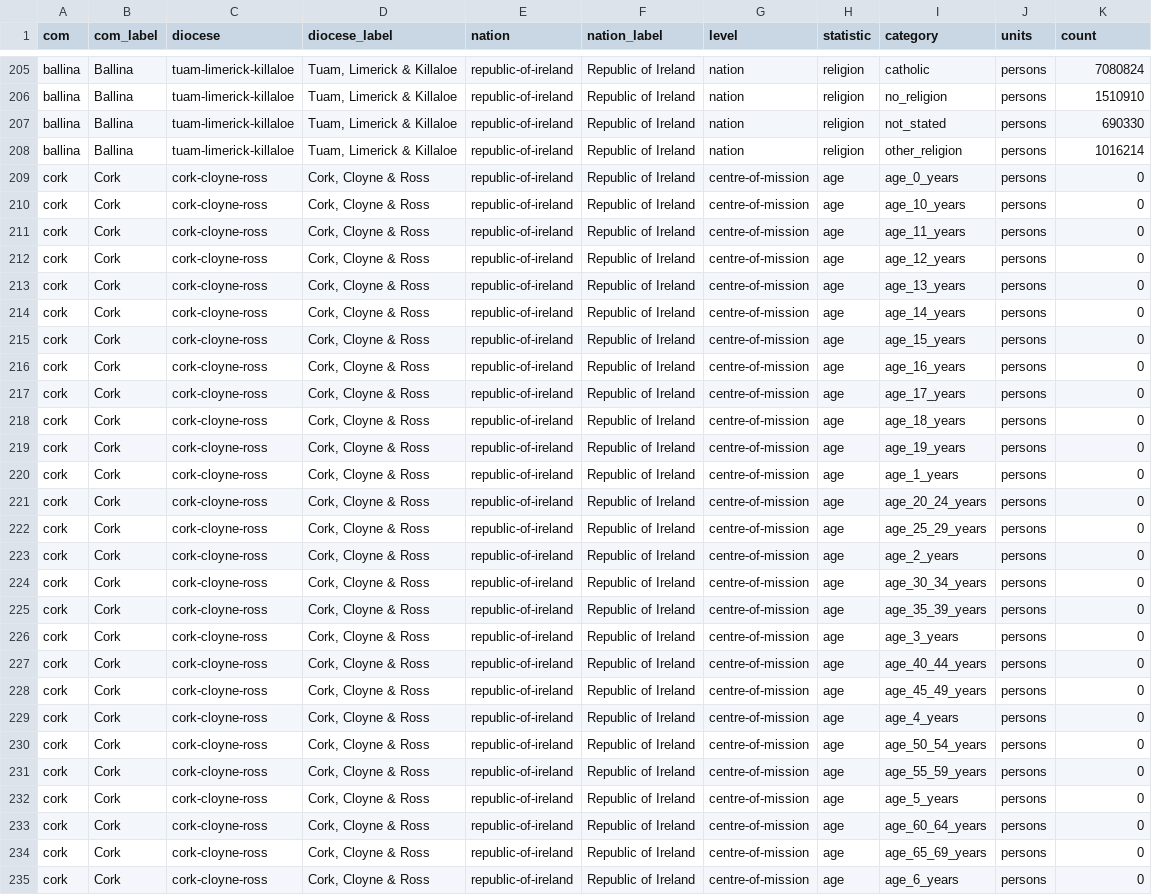
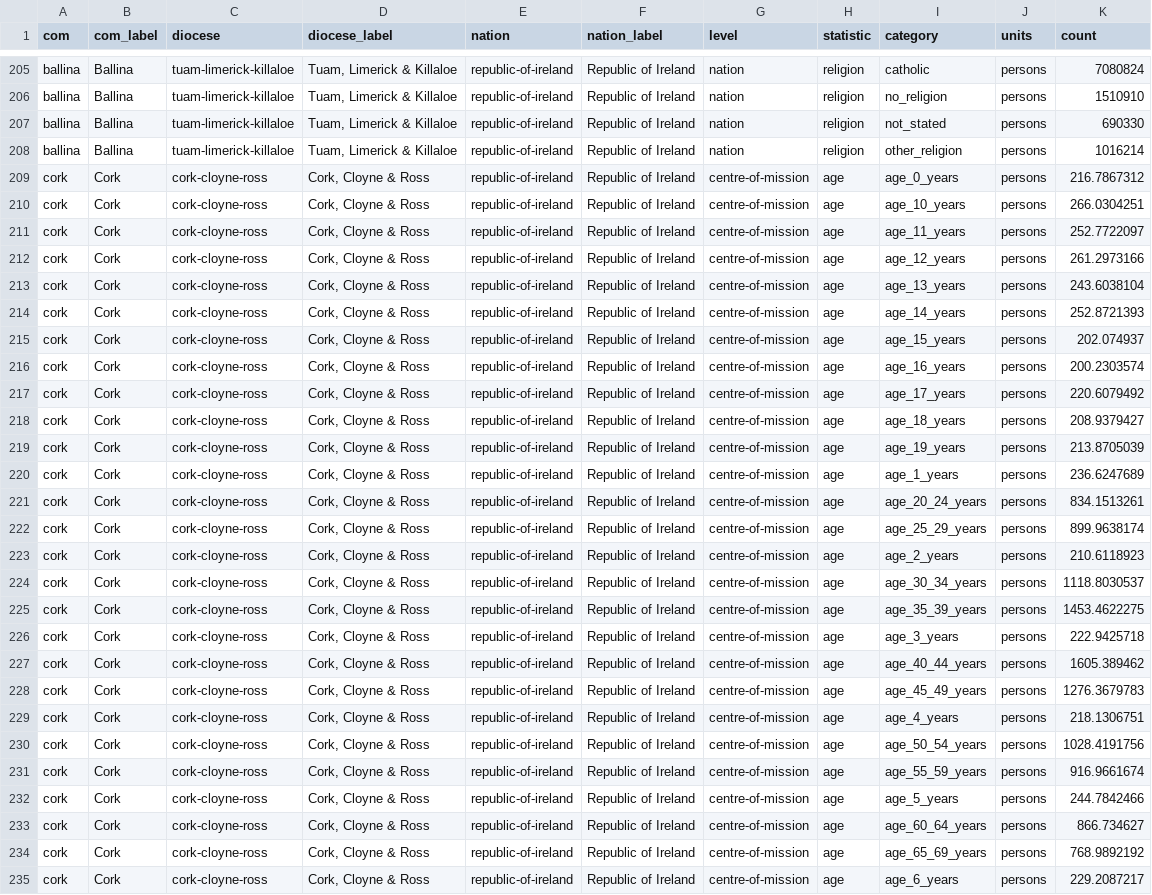
Before and after one commit to Church-Army/05_compiling-com-tables_04_republic-of-ireland, a CSV file: data/comprehensive-com-data/republic-of-ireland_all-com-data_no-relative-counts.csv, drawn as a sheet; only a part is shown, gaps mark what is left out; the diff covers the shown part only; the diff names each change by its address in the sheet, - before the commit and + after, or states it on an @@ line.

```diff
--- a/data/comprehensive-com-data/republic-of-ireland_all-com-data_no-relative-counts.csv
+++ b/data/comprehensive-com-data/republic-of-ireland_all-com-data_no-relative-counts.csv
-K209 (count): 0
+K209 (count): 216.7867312
-K210 (count): 0
+K210 (count): 266.0304251
-K211 (count): 0
+K211 (count): 252.7722097
-K212 (count): 0
+K212 (count): 261.2973166
-K213 (count): 0
+K213 (count): 243.6038104
-K214 (count): 0
+K214 (count): 252.8721393
-K215 (count): 0
+K215 (count): 202.074937
-K216 (count): 0
+K216 (count): 200.2303574
-K217 (count): 0
+K217 (count): 220.6079492
-K218 (count): 0
+K218 (count): 208.9379427
-K219 (count): 0
+K219 (count): 213.8705039
-K220 (count): 0
+K220 (count): 236.6247689
-K221 (count): 0
+K221 (count): 834.1513261
-K222 (count): 0
+K222 (count): 899.9638174
-K223 (count): 0
+K223 (count): 210.6118923
-K224 (count): 0
+K224 (count): 1118.8030537
-K225 (count): 0
+K225 (count): 1453.4622275
-K226 (count): 0
+K226 (count): 222.9425718
-K227 (count): 0
+K227 (count): 1605.389462
-K228 (count): 0
+K228 (count): 1276.3679783
-K229 (count): 0
+K229 (count): 218.1306751
-K230 (count): 0
+K230 (count): 1028.4191756
-K231 (count): 0
+K231 (count): 916.9661674
-K232 (count): 0
+K232 (count): 244.7842466
-K233 (count): 0
+K233 (count): 866.734627
-K234 (count): 0
+K234 (count): 768.9892192
-K235 (count): 0
+K235 (count): 229.2087217
```
Also changed, not shown: 42 edited cells elsewhere in this file, data/com-stats/irish-com_age_2022.csv, data/com-stats/irish-com_ethnicity_2022.csv, 8 other files.
